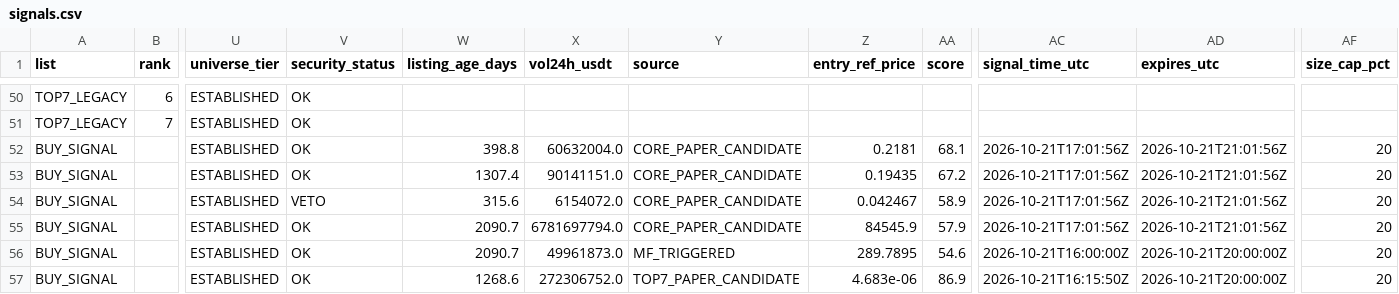
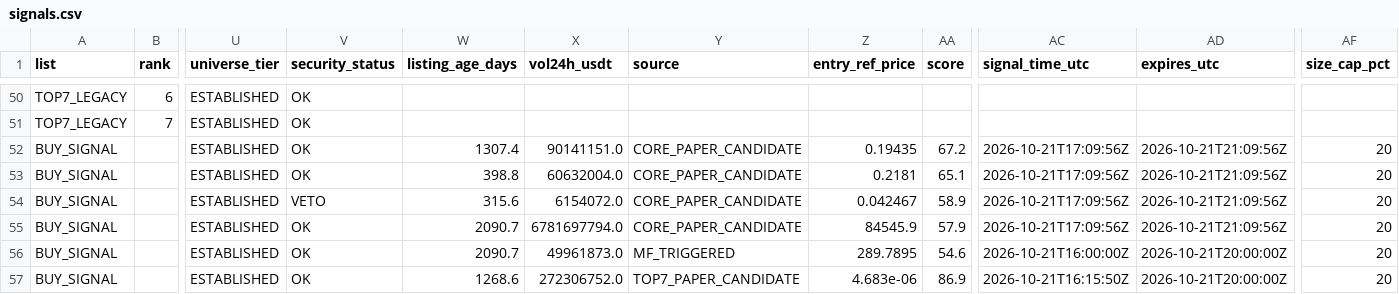
Before and after one commit to fu5202ture-beep/cqs-dashboard, a CSV file: signals.csv, drawn as a sheet; only a part is shown, gaps mark what is left out; removed rows and columns are numbered as before the commit, all else as after; rows hold the shown columns only; the diff names each change by its address in the sheet, - before the commit and + after, or states it on an @@ line.

```diff
--- a/signals.csv
+++ b/signals.csv
-row 52: BUY_SIGNAL |  | ESTABLISHED | OK | 398.8 | 60632004.0 | CORE_PAPER_CANDIDATE | 0.2181 | 68.1 | 2026-10-21T17:01:56Z | 2026-10-21T21:01:56Z | 20
-AC52 (signal_time_utc): 2026-10-21T17:01:56Z
+AC52 (signal_time_utc): 2026-10-21T17:09:56Z
-AD52 (expires_utc): 2026-10-21T21:01:56Z
+AD52 (expires_utc): 2026-10-21T21:09:56Z
+row 53: BUY_SIGNAL |  | ESTABLISHED | OK | 398.8 | 60632004.0 | CORE_PAPER_CANDIDATE | 0.2181 | 65.1 | 2026-10-21T17:09:56Z | 2026-10-21T21:09:56Z | 20
-AC54:AC55 (signal_time_utc): 2026-10-21T17:01:56Z
+AC54:AC55 (signal_time_utc): 2026-10-21T17:09:56Z
-AD54:AD55 (expires_utc): 2026-10-21T21:01:56Z
+AD54:AD55 (expires_utc): 2026-10-21T21:09:56Z
```
Also changed, not shown: 2 other files.
